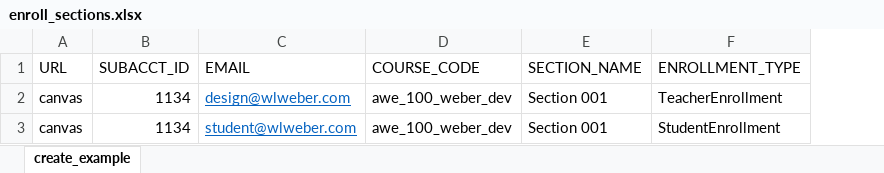
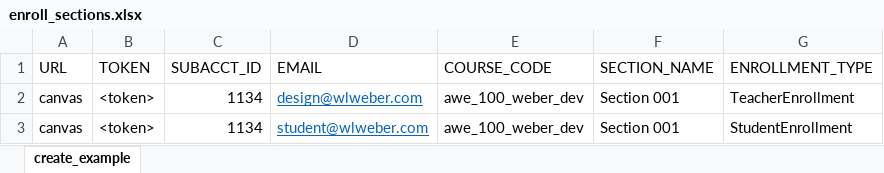
Before and after one commit to iambillweber/Shell-Scripts-for-Canvas, an Excel workbook: enroll_sections.xlsx, sheet create_example, drawn as a sheet; values as stored, in another font and other column widths than the file's, no borders; the diff names each change by its address in the sheet, - before the commit and + after, or states it on an @@ line.

```diff
--- a/enroll_sections.xlsx (sheet create_example)
+++ b/enroll_sections.xlsx (sheet create_example)
+column B (TOKEN), rows 2-3: <token> | <token>
```
Also changed, not shown: 1 other file.
